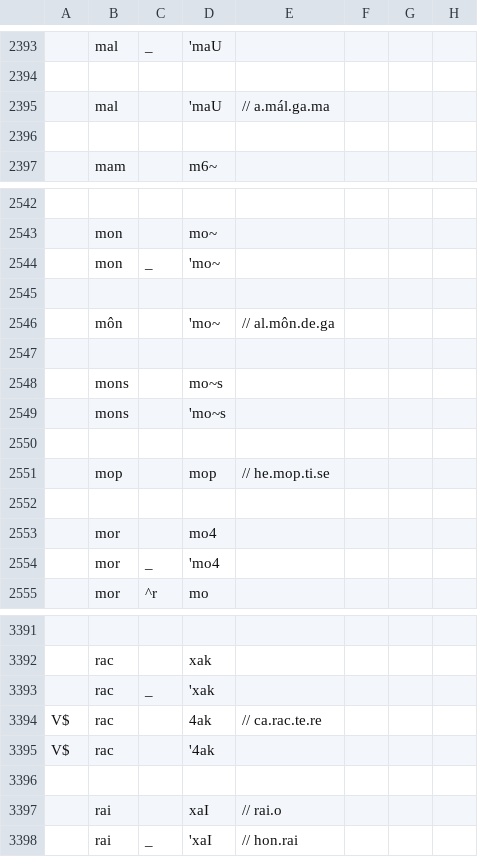
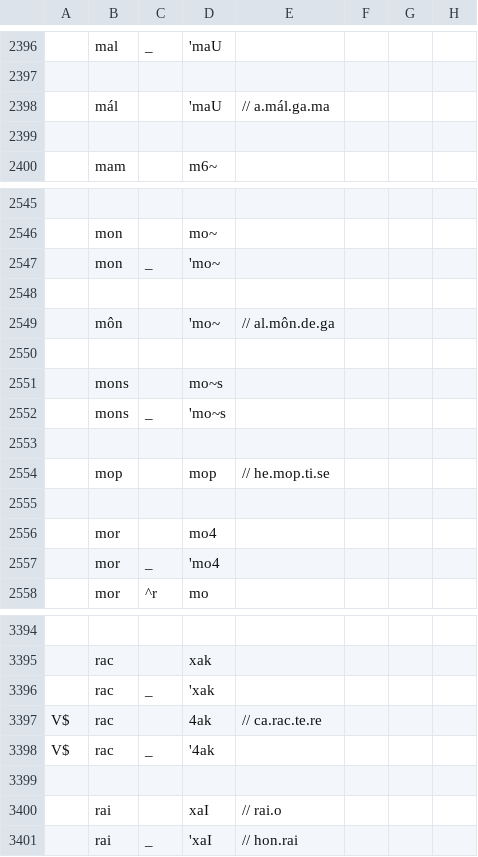
Before and after one commit to fabiolimace/espeak-playground, a TSV file: transcriber/transcriber-rules.tsv, drawn as a sheet; only a part is shown, gaps mark what is left out; addresses are those after the commit; the diff covers the shown part only; the diff names each change by its address in the sheet, - before the commit and + after, or states it on an @@ line.

```diff
--- a/transcriber/transcriber-rules.tsv
+++ b/transcriber/transcriber-rules.tsv
-B2398: mal
+B2398: mál
-C2552: (empty)
+C2552: _
-C3398: (empty)
+C3398: _
```
Also changed, not shown: 10 added rows and 13 edited cells elsewhere in this file.
